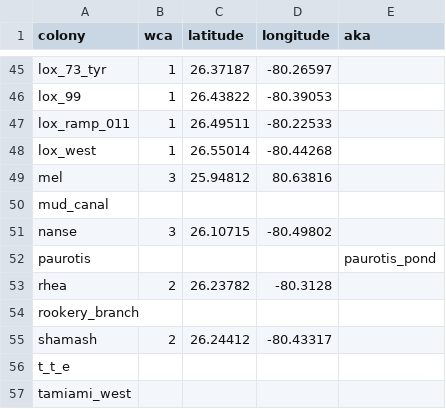
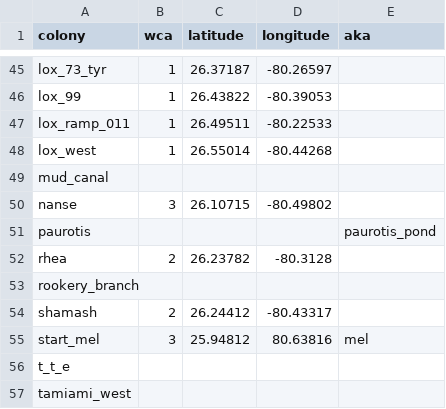
Before and after one commit to weecology/EvergladesWadingBird, a CSV file: SiteandMethods/colonies.csv, drawn as a sheet; only a part is shown, gaps mark what is left out; removed rows and columns are numbered as before the commit, all else as after; the diff names each change by its address in the sheet, - before the commit and + after, or states it on an @@ line.

```diff
--- a/SiteandMethods/colonies.csv
+++ b/SiteandMethods/colonies.csv
-row 49: mel | 3 | 25.94812 | 80.63816
+row 55: start_mel | 3 | 25.94812 | 80.63816 | mel
```
Also changed, not shown: 3 other files.
